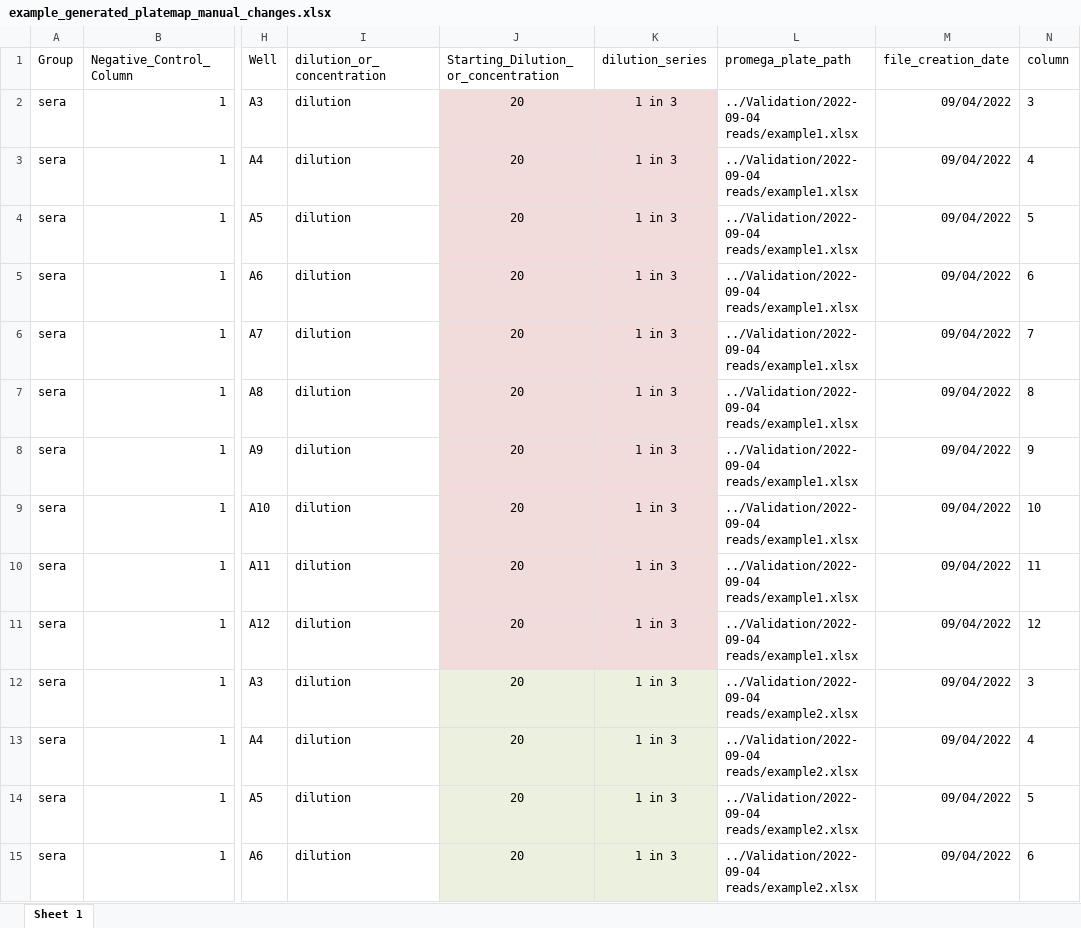
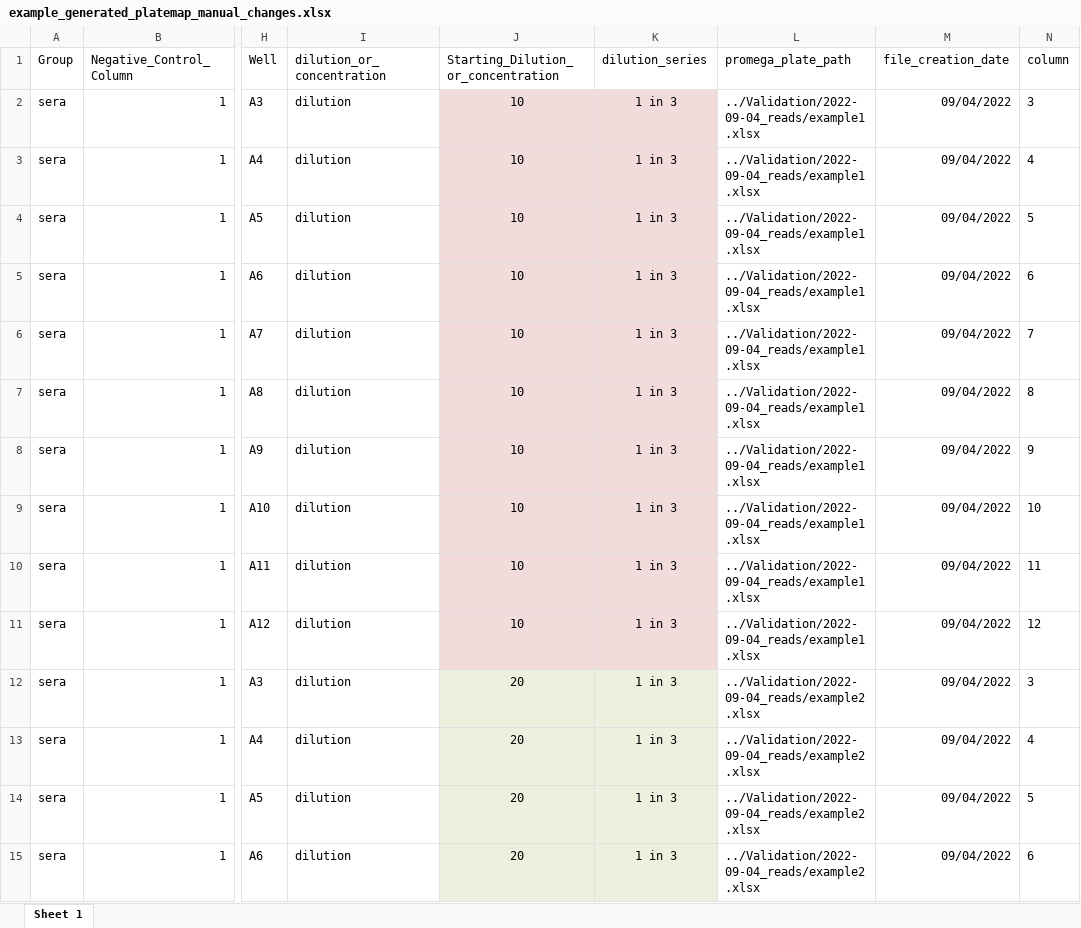
Before and after one commit to katecc789/NormaliseForIC50, an Excel workbook: Validation/validation_output/example_generated_platemap_manual_changes.xlsx, sheet Sheet 1, drawn as a sheet; only a part is shown, gaps mark what is left out; values as stored, in another font and other column widths than the file's, no borders; the diff covers the shown part only; the diff names each change by its address in the sheet, - before the commit and + after, or states it on an @@ line.

Commit message:
Function edits in plate_map_onto_plate.R devleopment of vignette

```diff
--- a/Validation/validation_output/example_generated_platemap_manual_changes.xlsx (sheet Sheet 1)
+++ b/Validation/validation_output/example_generated_platemap_manual_changes.xlsx (sheet Sheet 1)
-J2:J11: 20
+J2:J11: 10
-L2:L11 (promega_plate_path): ../Validation/2022-09-04 reads/example1.xlsx
+L2:L11 (promega_plate_path): ../Validation/2022-09-04_reads/example1.xlsx
-L12:L15 (promega_plate_path): ../Validation/2022-09-04 reads/example2.xlsx
+L12:L15 (promega_plate_path): ../Validation/2022-09-04_reads/example2.xlsx
```
Also changed, not shown: 146 edited cells elsewhere in this sheet, 12 other files.
